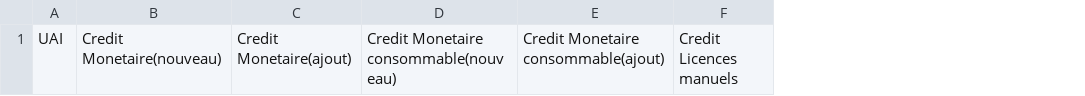
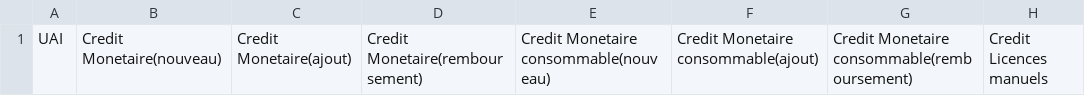
Before and after one commit to OPEN-ENT-NG/crre, a CSV file: src/main/resources/public/import/skeleton.csv, drawn as a sheet; only a part is shown; the diff names each change by its address in the sheet, - before the commit and + after, or states it on an @@ line.

Commit message:
feat(purse): #CRRE-341 add refund feature in purse import csv (#19)
Co-authored-by: sber <sofiane.bernoussi-hazim@cgi.com>

```diff
--- a/src/main/resources/public/import/skeleton.csv
+++ b/src/main/resources/public/import/skeleton.csv
+column D, row 1: Credit Monetaire(remboursement)
+column G, row 1: Credit Monetaire consommable(remboursement)
```
Also changed, not shown: 14 other files.
